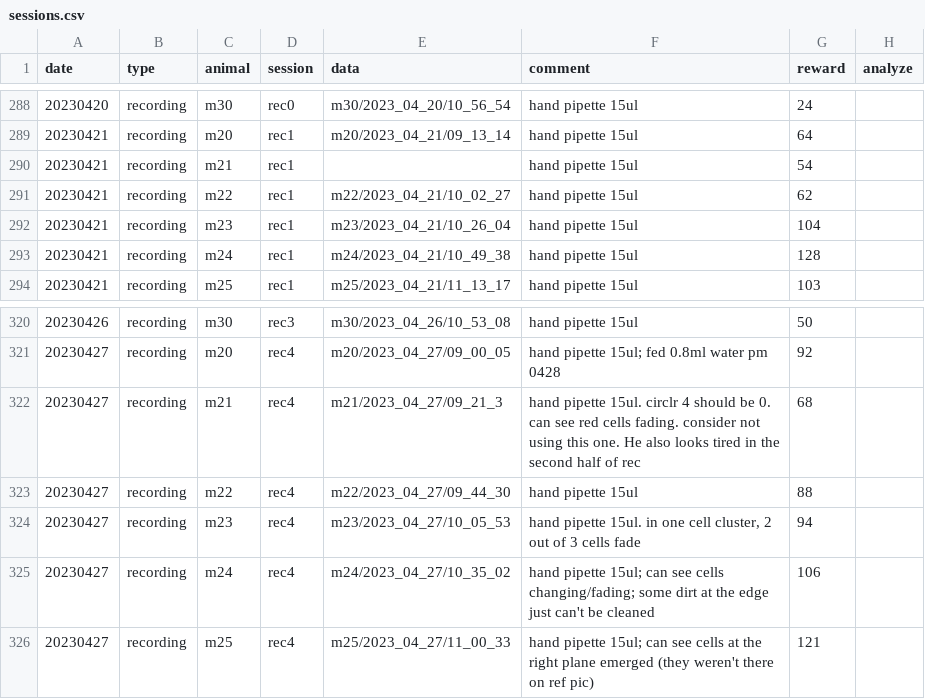
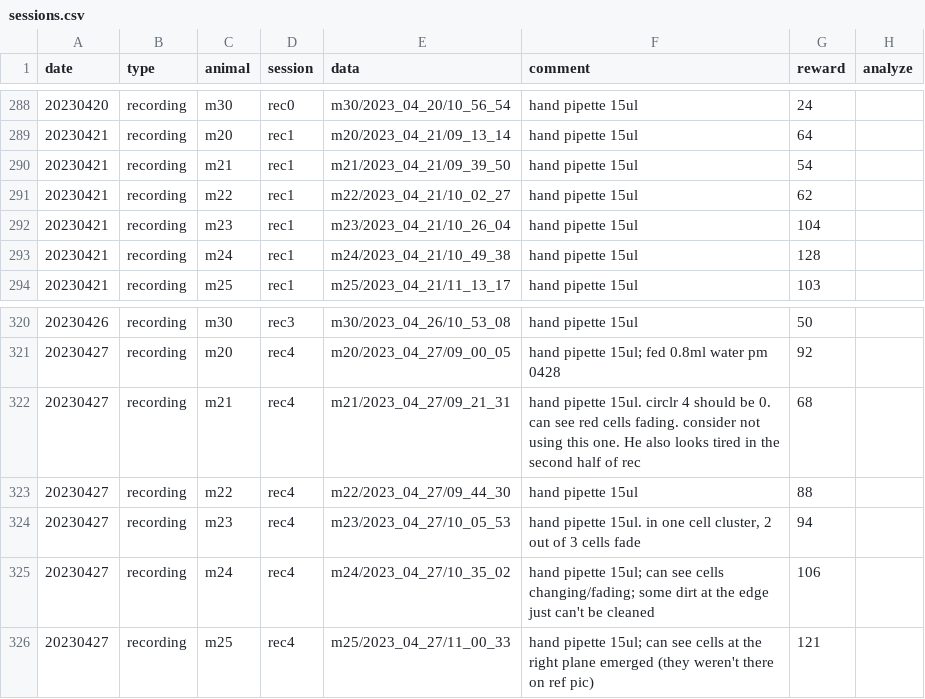
Before and after one commit to denisecailab/miniscope_2s-validation, a CSV file: experiment/cv_exp0/log/sessions.csv, drawn as a sheet; only a part is shown, gaps mark what is left out.

Commit message:
fix paths in log

```diff
--- a/experiment/cv_exp0/log/sessions.csv
+++ b/experiment/cv_exp0/log/sessions.csv
@@ -289,3 +289,3 @@ date,type,animal,session,data,comment,reward,analyze
 20230421,recording,m20,rec1,m20/2023_04_21/09_13_14,hand pipette 15ul,64,
-20230421,recording,m21,rec1,,hand pipette 15ul,54,
+20230421,recording,m21,rec1,m21/2023_04_21/09_39_50,hand pipette 15ul,54,
 20230421,recording,m22,rec1,m22/2023_04_21/10_02_27,hand pipette 15ul,62,
@@ -321,3 +321,3 @@ date,type,animal,session,data,comment,reward,analyze
 20230427,recording,m20,rec4,m20/2023_04_27/09_00_05,hand pipette 15ul; fed 0.8ml water pm 0428,92,
-20230427,recording,m21,rec4,m21/2023_04_27/09_21_3,hand pipette 15ul. circlr 4 should be 0. can see red cells fading. consider not using this one. He also looks tired in the second half of rec,68,
+20230427,recording,m21,rec4,m21/2023_04_27/09_21_31,hand pipette 15ul. circlr 4 should be 0. can see red cells fading. consider not using this one. He also looks tired in the second half of rec,68,
 20230427,recording,m22,rec4,m22/2023_04_27/09_44_30,hand pipette 15ul,88,
```
